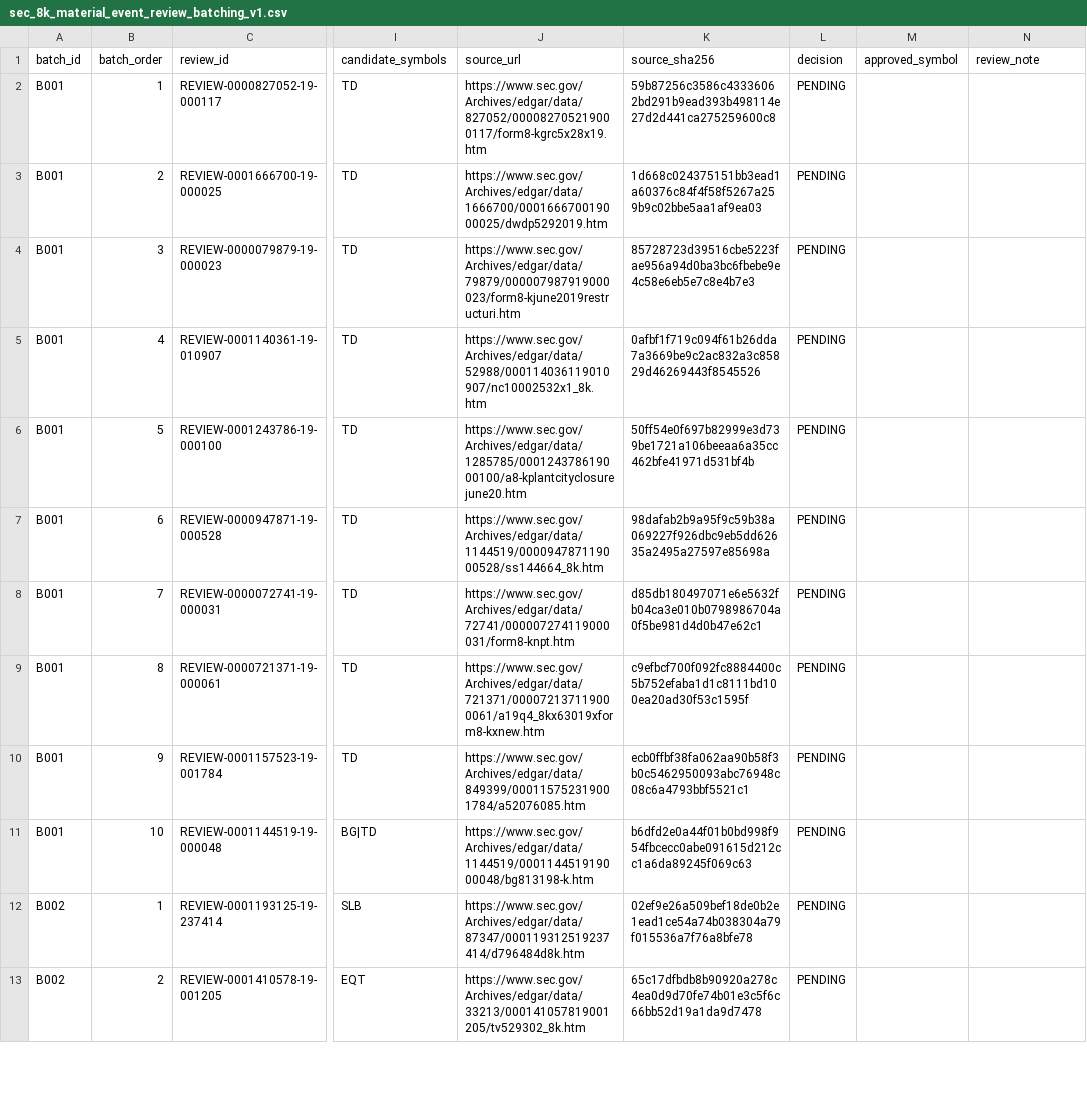
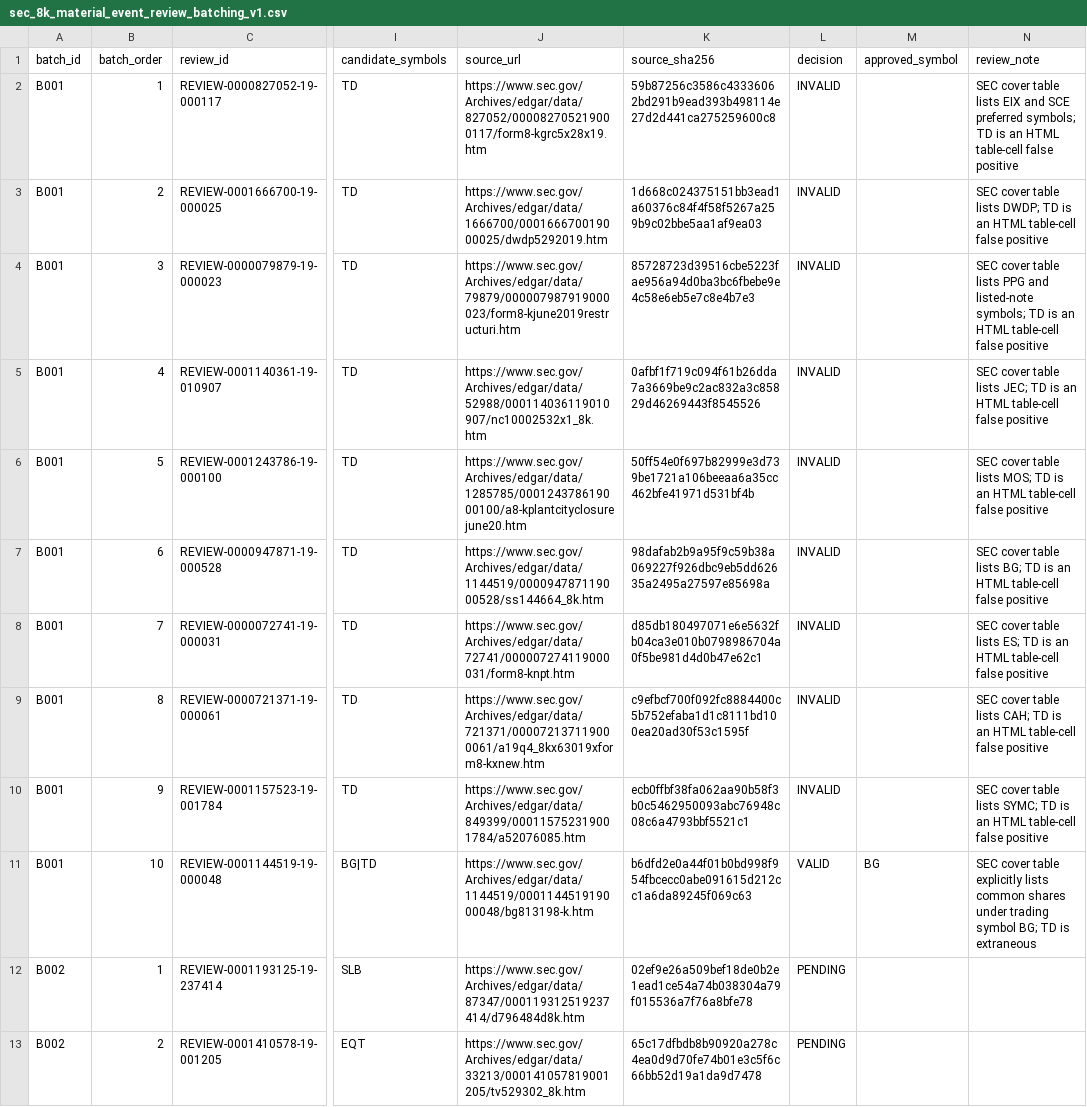
Before and after one commit to herdsignal/herdsignal, a CSV file: data/reports/sec_8k_material_event_review_batching_v1.csv, drawn as a sheet; only a part is shown, gaps mark what is left out; the diff names each change by its address in the sheet, - before the commit and + after, or states it on an @@ line.

```diff
--- a/data/reports/sec_8k_material_event_review_batching_v1.csv
+++ b/data/reports/sec_8k_material_event_review_batching_v1.csv
-L2:L10 (decision): PENDING
+L2:L10 (decision): INVALID
-N2 (review_note): (empty)
+N2 (review_note): SEC cover table lists EIX and SCE preferred symbols; TD is an HTML table-cell false positive
-N3 (review_note): (empty)
+N3 (review_note): SEC cover table lists DWDP; TD is an HTML table-cell false positive
-N4 (review_note): (empty)
+N4 (review_note): SEC cover table lists PPG and listed-note symbols; TD is an HTML table-cell false positive
-N5 (review_note): (empty)
+N5 (review_note): SEC cover table lists JEC; TD is an HTML table-cell false positive
-N6 (review_note): (empty)
+N6 (review_note): SEC cover table lists MOS; TD is an HTML table-cell false positive
-N7 (review_note): (empty)
+N7 (review_note): SEC cover table lists BG; TD is an HTML table-cell false positive
-N8 (review_note): (empty)
+N8 (review_note): SEC cover table lists ES; TD is an HTML table-cell false positive
-N9 (review_note): (empty)
+N9 (review_note): SEC cover table lists CAH; TD is an HTML table-cell false positive
-N10 (review_note): (empty)
+N10 (review_note): SEC cover table lists SYMC; TD is an HTML table-cell false positive
-L11 (decision): PENDING
+L11 (decision): VALID
-M11 (approved_symbol): (empty)
+M11 (approved_symbol): BG
-N11 (review_note): (empty)
+N11 (review_note): SEC cover table explicitly lists common shares under trading symbol BG; TD is extraneous
```
Also changed, not shown: data/reports/sec_8k_identity_source_review_v1.csv, 17 other files.
